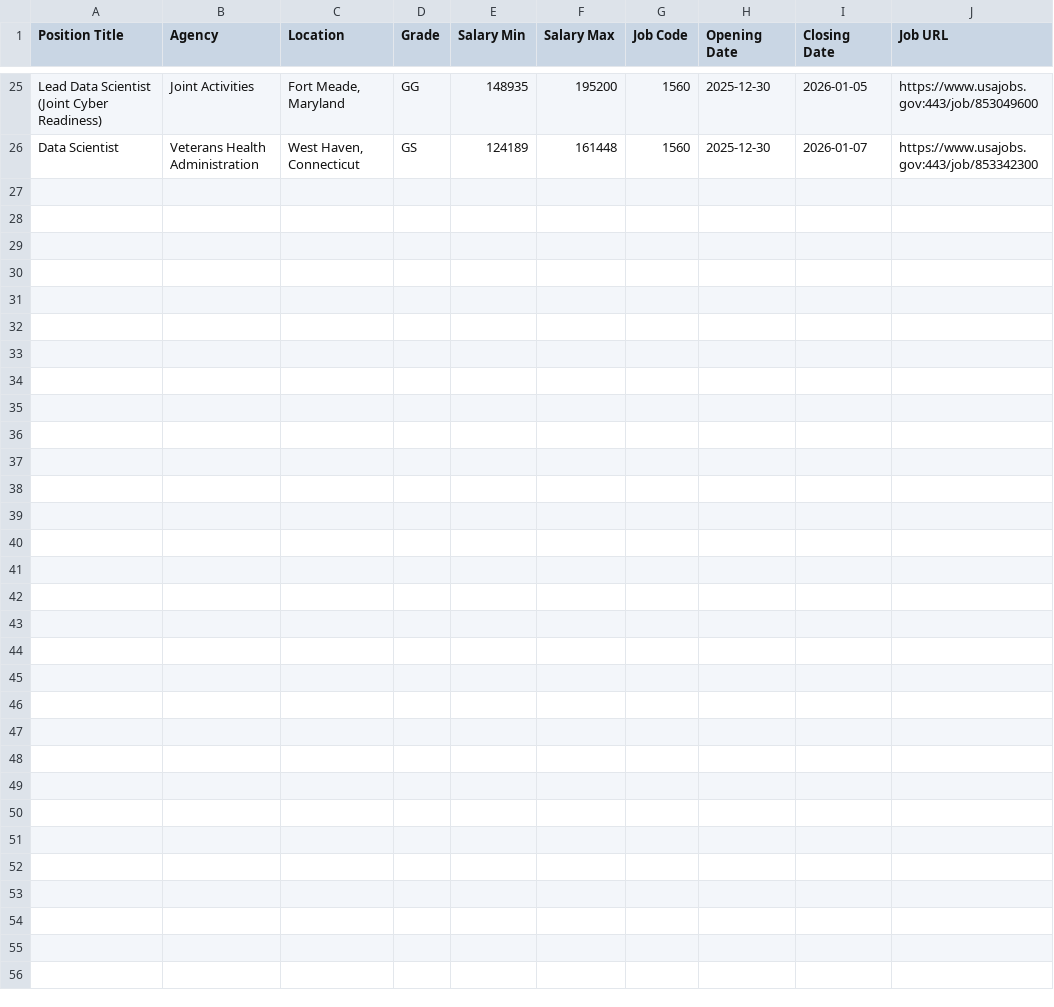
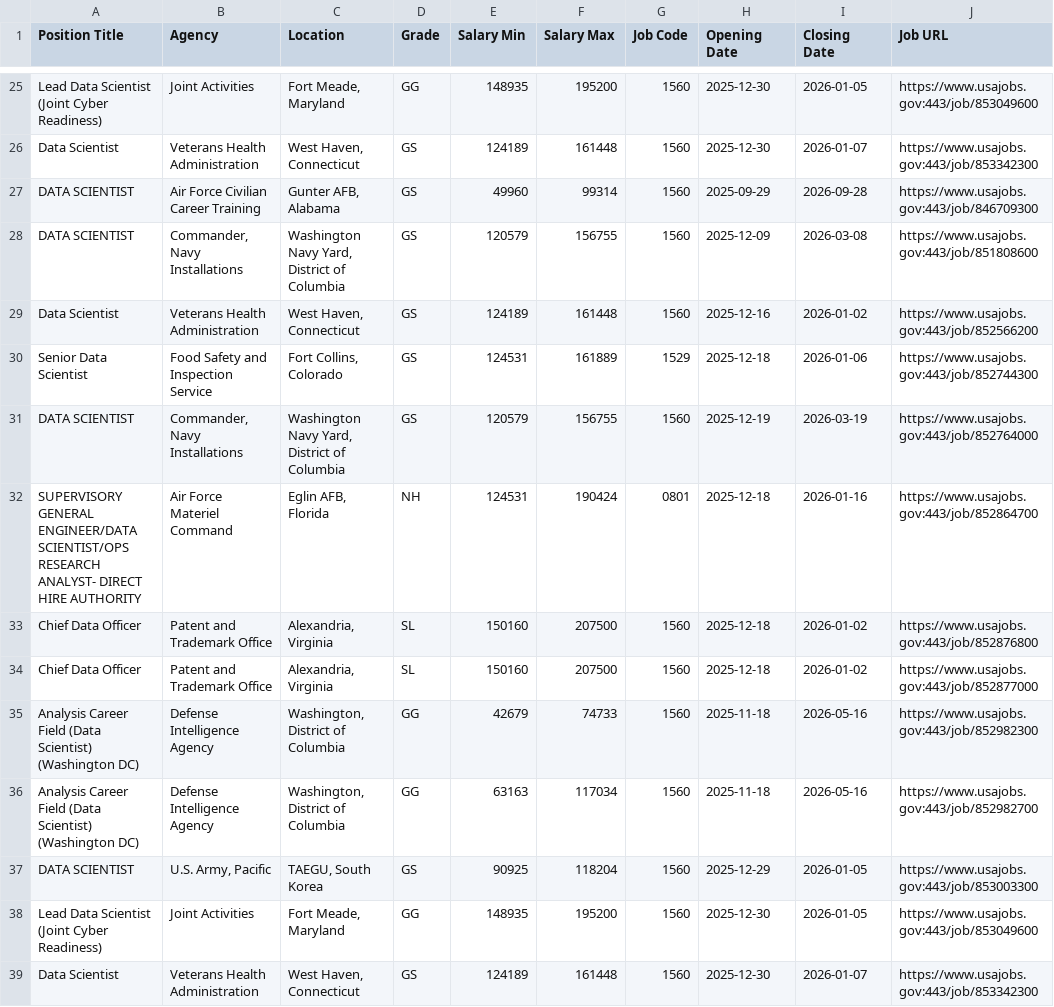
Before and after one commit to fartbagxp/fedjobs, a CSV file: data/raw/all_1560_jobs.csv, drawn as a sheet; only a part is shown, gaps mark what is left out.

```diff
--- a/data/raw/all_1560_jobs.csv
+++ b/data/raw/all_1560_jobs.csv
@@ -26 +26,14 @@ Lead Data Scientist (Joint Cyber Readiness),Joint Activities,"Fort Meade, Maryla
 Data Scientist,Veterans Health Administration,"West Haven, Connecticut",GS,124189,161448,1560,2025-12-30,2026-01-07,https://www.usajobs.gov:443/job/853342300
+DATA SCIENTIST,Air Force Civilian Career Training,"Gunter AFB, Alabama",GS,49960,99314,1560,2025-09-29,2026-09-28,https://www.usajobs.gov:443/job/846709300
+DATA SCIENTIST,"Commander, Navy Installations","Washington Navy Yard, District of Columbia",GS,120579,156755,1560,2025-12-09,2026-03-08,https://www.usajobs.gov:443/job/851808600
+Data Scientist,Veterans Health Administration,"West Haven, Connecticut",GS,124189,161448,1560,2025-12-16,2026-01-02,https://www.usajobs.gov:443/job/852566200
+Senior Data Scientist,Food Safety and Inspection Service,"Fort Collins, Colorado",GS,124531,161889,1529,2025-12-18,2026-01-06,https://www.usajobs.gov:443/job/852744300
+DATA SCIENTIST,"Commander, Navy Installations","Washington Navy Yard, District of Columbia",GS,120579,156755,1560,2025-12-19,2026-03-19,https://www.usajobs.gov:443/job/852764000
+SUPERVISORY GENERAL ENGINEER/DATA SCIENTIST/OPS RESEARCH ANALYST- DIRECT HIRE AUTHORITY,Air Force Materiel Command,"Eglin AFB, Florida",NH,124531,190424,0801,2025-12-18,2026-01-16,https://www.usajobs.gov:443/job/852864700
+Chief Data Officer,Patent and Trademark Office,"Alexandria, Virginia",SL,150160,207500,1560,2025-12-18,2026-01-02,https://www.usajobs.gov:443/job/852876800
+Chief Data Officer,Patent and Trademark Office,"Alexandria, Virginia",SL,150160,207500,1560,2025-12-18,2026-01-02,https://www.usajobs.gov:443/job/852877000
+Analysis Career Field (Data Scientist) (Washington DC),Defense Intelligence Agency,"Washington, District of Columbia",GG,42679,74733,1560,2025-11-18,2026-05-16,https://www.usajobs.gov:443/job/852982300
+Analysis Career Field (Data Scientist) (Washington DC),Defense Intelligence Agency,"Washington, District of Columbia",GG,63163,117034,1560,2025-11-18,2026-05-16,https://www.usajobs.gov:443/job/852982700
+DATA SCIENTIST,"U.S. Army, Pacific","TAEGU, South Korea",GS,90925,118204,1560,2025-12-29,2026-01-05,https://www.usajobs.gov:443/job/853003300
+Lead Data Scientist (Joint Cyber Readiness),Joint Activities,"Fort Meade, Maryland",GG,148935,195200,1560,2025-12-30,2026-01-05,https://www.usajobs.gov:443/job/853049600
+Data Scientist,Veterans Health Administration,"West Haven, Connecticut",GS,124189,161448,1560,2025-12-30,2026-01-07,https://www.usajobs.gov:443/job/853342300
```
Also changed, not shown: data/raw/all_1550_jobs.csv, data/raw/all_IRS_jobs.csv, 2 other files.
